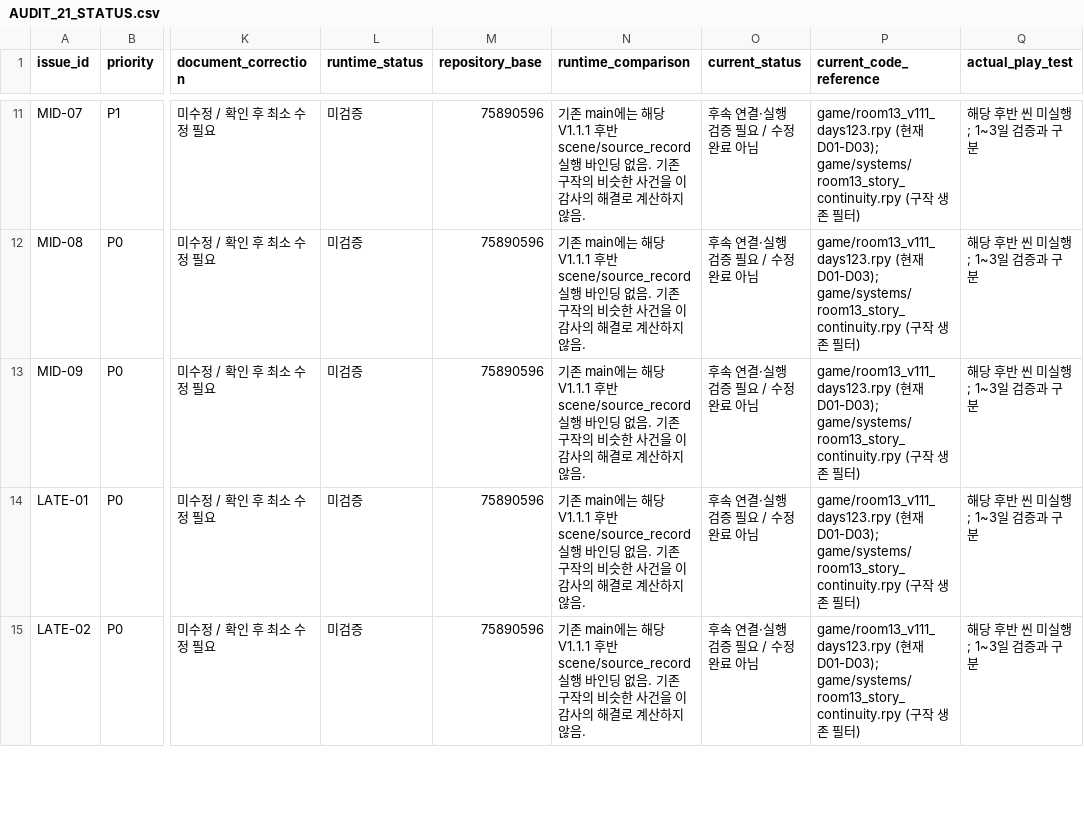
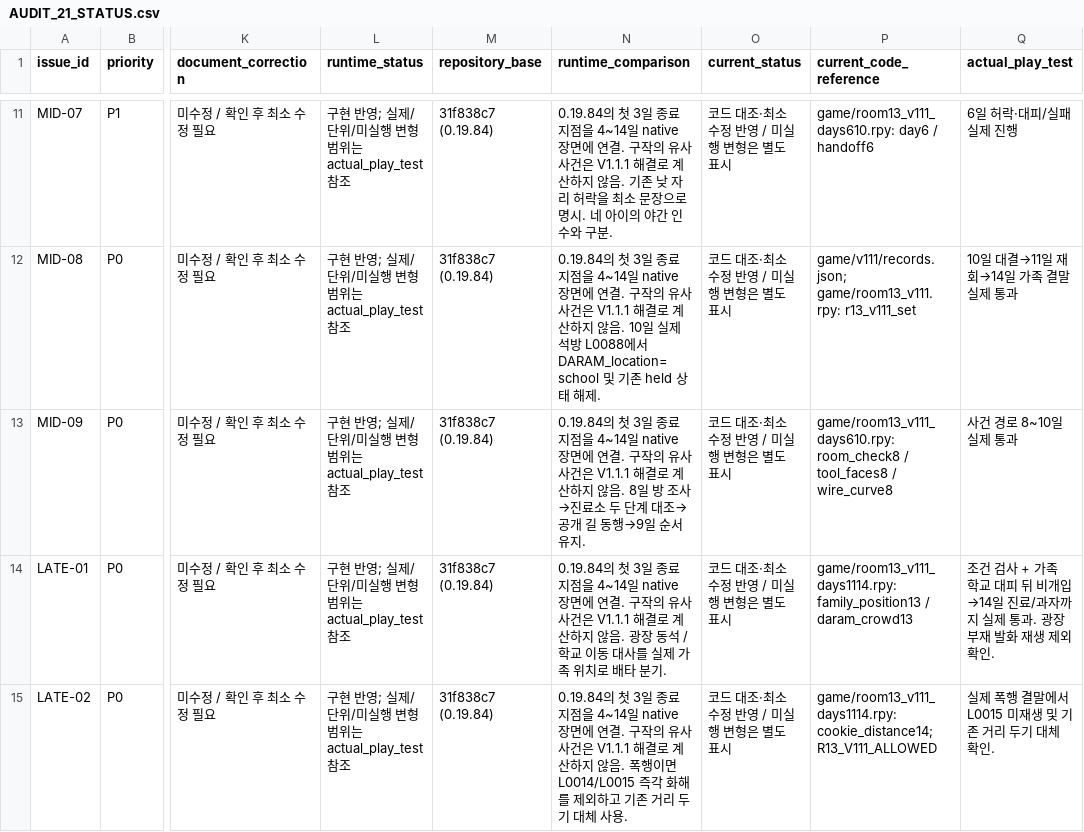
Before and after one commit to kkhkkh20-bit/daaegame, a CSV file: experiments/renpy-ch1/docs/story-v111/AUDIT_21_STATUS.csv, drawn as a sheet; only a part is shown, gaps mark what is left out; the diff covers the shown part only; the diff names each change by its address in the sheet, - before the commit and + after, or states it on an @@ line.

Commit message:
feat: connect V1.1.1 days 4-14 through existing Room13 systems

```diff
--- a/experiments/renpy-ch1/docs/story-v111/AUDIT_21_STATUS.csv
+++ b/experiments/renpy-ch1/docs/story-v111/AUDIT_21_STATUS.csv
-L11:L15 (runtime_status): 미검증
+L11:L15 (runtime_status): 구현 반영; 실제/단위/미실행 변형 범위는 actual_play_test 참조
-M11:M15 (repository_base): 75890596
+M11:M15 (repository_base): 31f838c7 (0.19.84)
-N11 (runtime_comparison): 기존 main에는 해당 V1.1.1 후반 scene/source_record 실행 바인딩 없음. 기존 구작의 비슷한 사건을 이 감사의 해결로 계산하지 않음.
+N11 (runtime_comparison): 0.19.84의 첫 3일 종료 지점을 4~14일 native 장면에 연결. 구작의 유사 사건은 V1.1.1 해결로 계산하지 않음. 기존 낮 자리 허락을 최소 문장으로 명시. 네 아이의 야간 인수와 구분.
-O11:O15 (current_status): 후속 연결·실행 검증 필요 / 수정 완료 아님
+O11:O15 (current_status): 코드 대조·최소 수정 반영 / 미실행 변형은 별도 표시
-P11 (current_code_reference): game/room13_v111_days123.rpy (현재 D01-D03); game/systems/room13_story_continuity.rpy (구작 생존 필터)
+P11 (current_code_reference): game/room13_v111_days610.rpy: day6 / handoff6
-Q11 (actual_play_test): 해당 후반 씬 미실행; 1~3일 검증과 구분
+Q11 (actual_play_test): 6일 허락·대피/실패 실제 진행
-N12 (runtime_comparison): 기존 main에는 해당 V1.1.1 후반 scene/source_record 실행 바인딩 없음. 기존 구작의 비슷한 사건을 이 감사의 해결로 계산하지 않음.
+N12 (runtime_comparison): 0.19.84의 첫 3일 종료 지점을 4~14일 native 장면에 연결. 구작의 유사 사건은 V1.1.1 해결로 계산하지 않음. 10일 실제 석방 L0088에서 DARAM_location=school 및 기존 held 상태 해제.
-P12 (current_code_reference): game/room13_v111_days123.rpy (현재 D01-D03); game/systems/room13_story_continuity.rpy (구작 생존 필터)
+P12 (current_code_reference): game/v111/records.json; game/room13_v111.rpy: r13_v111_set
-Q12 (actual_play_test): 해당 후반 씬 미실행; 1~3일 검증과 구분
+Q12 (actual_play_test): 10일 대결→11일 재회→14일 가족 결말 실제 통과
-N13 (runtime_comparison): 기존 main에는 해당 V1.1.1 후반 scene/source_record 실행 바인딩 없음. 기존 구작의 비슷한 사건을 이 감사의 해결로 계산하지 않음.
+N13 (runtime_comparison): 0.19.84의 첫 3일 종료 지점을 4~14일 native 장면에 연결. 구작의 유사 사건은 V1.1.1 해결로 계산하지 않음. 8일 방 조사→진료소 두 단계 대조→공개 길 동행→9일 순서 유지.
-P13 (current_code_reference): game/room13_v111_days123.rpy (현재 D01-D03); game/systems/room13_story_continuity.rpy (구작 생존 필터)
+P13 (current_code_reference): game/room13_v111_days610.rpy: room_check8 / tool_faces8 / wire_curve8
-Q13 (actual_play_test): 해당 후반 씬 미실행; 1~3일 검증과 구분
+Q13 (actual_play_test): 사건 경로 8~10일 실제 통과
-N14 (runtime_comparison): 기존 main에는 해당 V1.1.1 후반 scene/source_record 실행 바인딩 없음. 기존 구작의 비슷한 사건을 이 감사의 해결로 계산하지 않음.
+N14 (runtime_comparison): 0.19.84의 첫 3일 종료 지점을 4~14일 native 장면에 연결. 구작의 유사 사건은 V1.1.1 해결로 계산하지 않음. 광장 동석 / 학교 이동 대사를 실제 가족 위치로 배타 분기.
-P14 (current_code_reference): game/room13_v111_days123.rpy (현재 D01-D03); game/systems/room13_story_continuity.rpy (구작 생존 필터)
+P14 (current_code_reference): game/room13_v111_days1114.rpy: family_position13 / daram_crowd13
-Q14 (actual_play_test): 해당 후반 씬 미실행; 1~3일 검증과 구분
+Q14 (actual_play_test): 조건 검사 + 가족 학교 대피 뒤 비개입→14일 진료/과자까지 실제 통과. 광장 부재 발화 재생 제외 확인.
-N15 (runtime_comparison): 기존 main에는 해당 V1.1.1 후반 scene/source_record 실행 바인딩 없음. 기존 구작의 비슷한 사건을 이 감사의 해결로 계산하지 않음.
+N15 (runtime_comparison): 0.19.84의 첫 3일 종료 지점을 4~14일 native 장면에 연결. 구작의 유사 사건은 V1.1.1 해결로 계산하지 않음. 폭행이면 L0014/L0015 즉각 화해를 제외하고 기존 거리 두기 대체 사용.
-P15 (current_code_reference): game/room13_v111_days123.rpy (현재 D01-D03); game/systems/room13_story_continuity.rpy (구작 생존 필터)
+P15 (current_code_reference): game/room13_v111_days1114.rpy: cookie_distance14; R13_V111_ALLOWED
-Q15 (actual_play_test): 해당 후반 씬 미실행; 1~3일 검증과 구분
+Q15 (actual_play_test): 실제 폭행 결말에서 L0015 미재생 및 기존 거리 두기 대체 확인.
```
Also changed, not shown: 96 edited cells elsewhere in this file, 46 other files.
